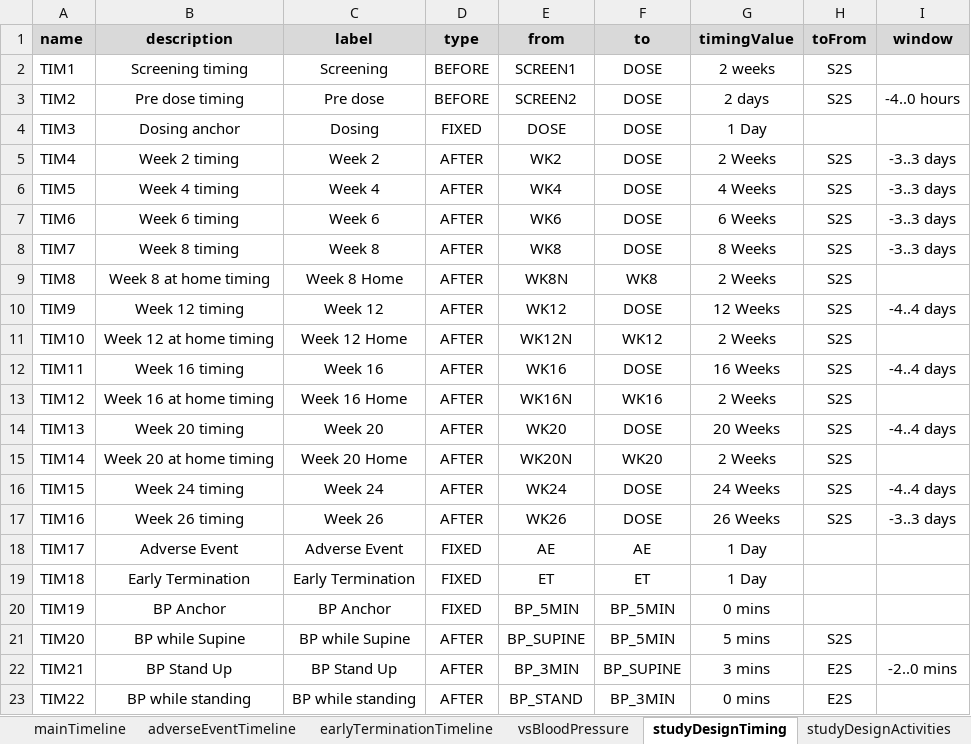
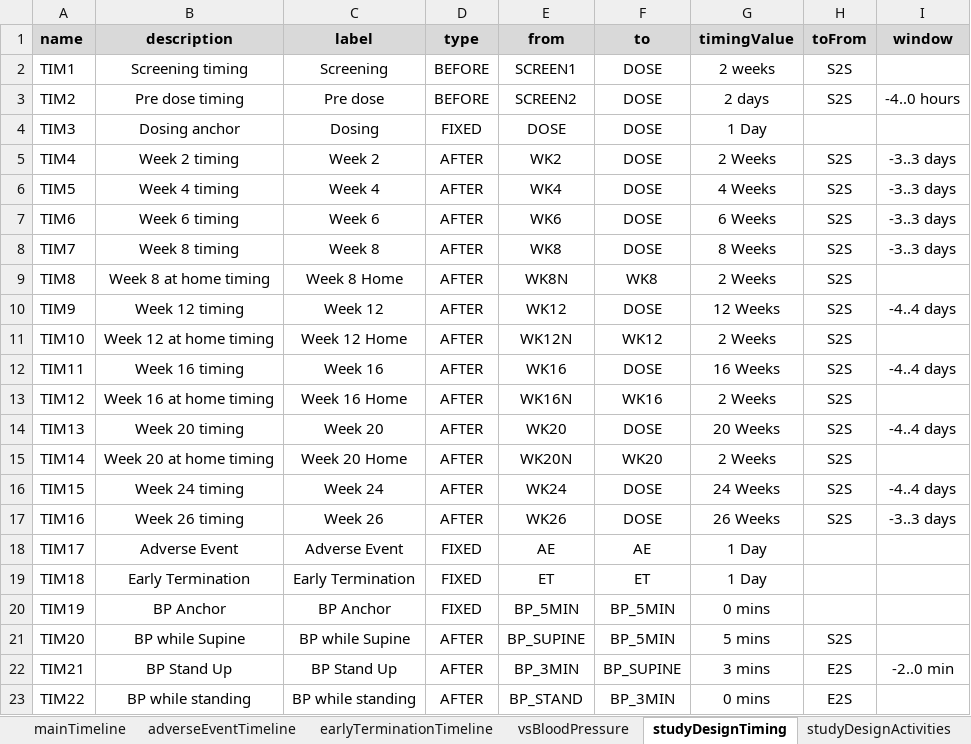
Before and after one commit to data4knowledge/usdm_data, an Excel workbook: test_data/CDISC_Pilot_Study_VS_Timeline.xlsx, sheet studyDesignTiming, drawn as a sheet; values as stored, in another font and other column widths than the file's, no borders; the diff names each change by its address in the sheet, - before the commit and + after, or states it on an @@ line.

```diff
--- a/test_data/CDISC_Pilot_Study_VS_Timeline.xlsx (sheet studyDesignTiming)
+++ b/test_data/CDISC_Pilot_Study_VS_Timeline.xlsx (sheet studyDesignTiming)
-I22 (window): -2..0 mins
+I22 (window): -2..0 min
```
Also changed, not shown: sheet studyDesignPopulations, sheet studyDesignIndications, sheet dictionaries, other sheet tabs, 4 other files.
